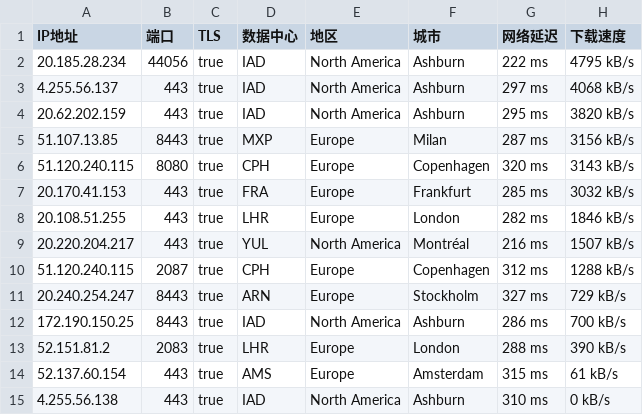
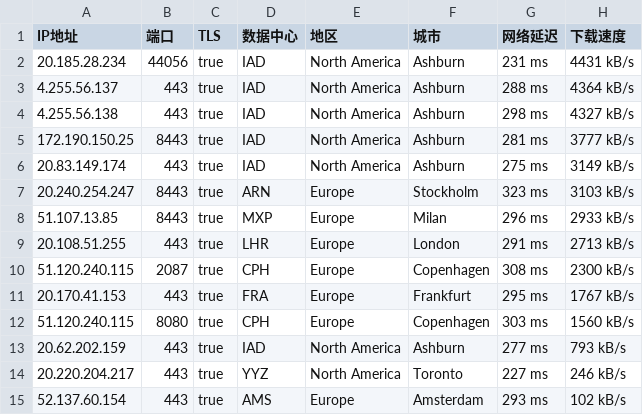
Before and after one commit to jyucoeng/cf-csv, a CSV file: csv/8075-IP.csv, drawn as a sheet.

```diff
--- a/csv/8075-IP.csv
+++ b/csv/8075-IP.csv
@@ -1,15 +1,15 @@
 IP地址,端口,TLS,数据中心,地区,城市,网络延迟,下载速度
-20.185.28.234,44056,true,IAD,North America,Ashburn,222 ms,4795 kB/s
-4.255.56.137,443,true,IAD,North America,Ashburn,297 ms,4068 kB/s
-20.62.202.159,443,true,IAD,North America,Ashburn,295 ms,3820 kB/s
-51.107.13.85,8443,true,MXP,Europe,Milan,287 ms,3156 kB/s
-51.120.240.115,8080,true,CPH,Europe,Copenhagen,320 ms,3143 kB/s
-20.170.41.153,443,true,FRA,Europe,Frankfurt,285 ms,3032 kB/s
-20.108.51.255,443,true,LHR,Europe,London,282 ms,1846 kB/s
-20.220.204.217,443,true,YUL,North America,Montréal,216 ms,1507 kB/s
-51.120.240.115,2087,true,CPH,Europe,Copenhagen,312 ms,1288 kB/s
-20.240.254.247,8443,true,ARN,Europe,Stockholm,327 ms,729 kB/s
-172.190.150.25,8443,true,IAD,North America,Ashburn,286 ms,700 kB/s
-52.151.81.2,2083,true,LHR,Europe,London,288 ms,390 kB/s
-52.137.60.154,443,true,AMS,Europe,Amsterdam,315 ms,61 kB/s
-4.255.56.138,443,true,IAD,North America,Ashburn,310 ms,0 kB/s
+20.185.28.234,44056,true,IAD,North America,Ashburn,231 ms,4431 kB/s
+4.255.56.137,443,true,IAD,North America,Ashburn,288 ms,4364 kB/s
+4.255.56.138,443,true,IAD,North America,Ashburn,298 ms,4327 kB/s
+172.190.150.25,8443,true,IAD,North America,Ashburn,281 ms,3777 kB/s
+20.83.149.174,443,true,IAD,North America,Ashburn,275 ms,3149 kB/s
+20.240.254.247,8443,true,ARN,Europe,Stockholm,323 ms,3103 kB/s
+51.107.13.85,8443,true,MXP,Europe,Milan,296 ms,2933 kB/s
+20.108.51.255,443,true,LHR,Europe,London,291 ms,2713 kB/s
+51.120.240.115,2087,true,CPH,Europe,Copenhagen,308 ms,2300 kB/s
+20.170.41.153,443,true,FRA,Europe,Frankfurt,295 ms,1767 kB/s
+51.120.240.115,8080,true,CPH,Europe,Copenhagen,303 ms,1560 kB/s
+20.62.202.159,443,true,IAD,North America,Ashburn,277 ms,793 kB/s
+20.220.204.217,443,true,YYZ,North America,Toronto,227 ms,246 kB/s
+52.137.60.154,443,true,AMS,Europe,Amsterdam,293 ms,102 kB/s
```
Also changed, not shown: csv/16509-IP.csv, csv/396982-IP.csv, 2 other files.
